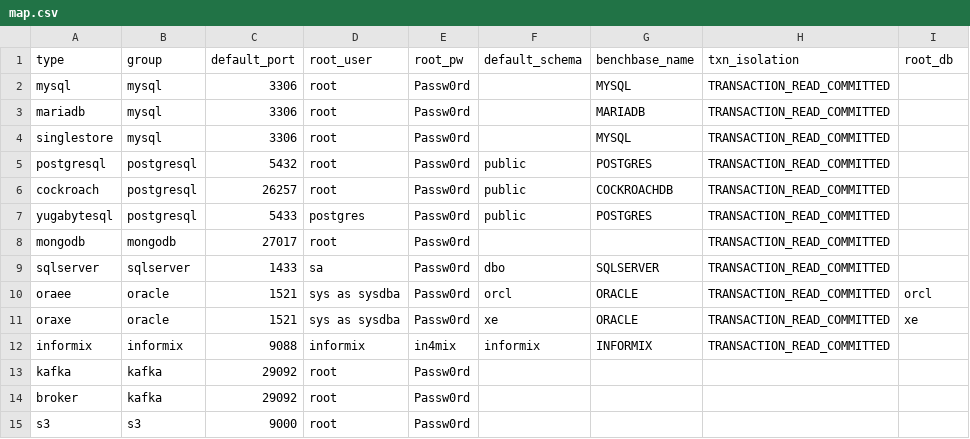
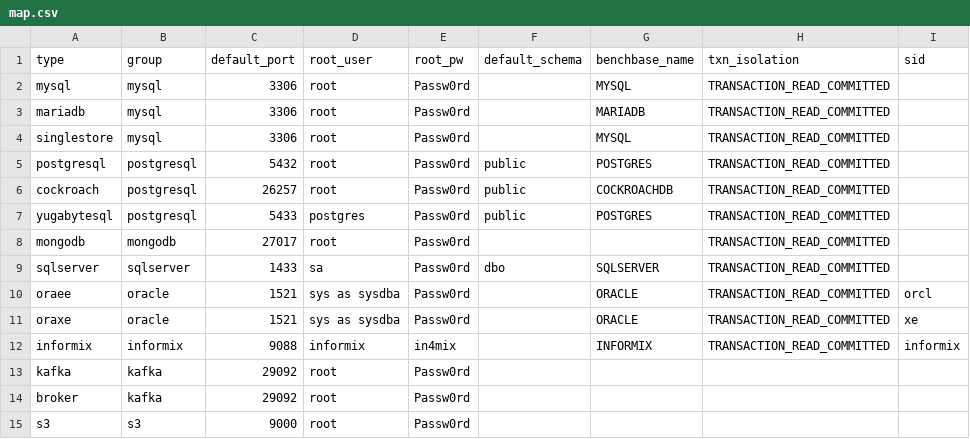
Before and after one commit to arcionlabs/arcion-loadgen, a CSV file: scripts/utils/map.csv, drawn as a sheet.

Commit message:
oracle sid=sid db=username 	modified:   docs/README.sqlserver.md 	modified:   docs/arcion/yaml-generator.md 	modified:   load-generator/Dockerfile.arcdemo 	modified:   scripts/informix/dst.yaml 	modified:   scripts/informix/src.yaml 	modified:   scripts/lib/arcion_utils.sh 	modified:   scripts/lib/export_env.sh 	modified:   scripts/lib/ini_jdbc.sh 	modified:   scripts/lib/map_csv.sh 	modified:   scripts/oracle/dst.init.root.sql 	modified:   scripts/oracle/dst.yaml 	modified:   scripts/oracle/src.init.root.sql 	modified:   scripts/oracle/src.yaml 	deleted:    scripts/utils/arclic.sh 	deleted:    scripts/utils/jdbc_download.sh 	modified:   scripts/utils/map.csv 	modified:   scripts/utils/oracle/dst.init.sh 	modified:   scripts/utils/oracle/src.init.sh 	deleted:    scripts/utils/setenv.sh 	deleted:    scripts/utils/tmux.sh 	scripts/utils/init.d/ 	scripts/utils/ycsb/

```diff
--- a/scripts/utils/map.csv
+++ b/scripts/utils/map.csv
@@ -1,2 +1,2 @@
-type,group,default_port,root_user,root_pw,default_schema,benchbase_name,txn_isolation,root_db
+type,group,default_port,root_user,root_pw,default_schema,benchbase_name,txn_isolation,sid
 mysql,mysql,3306,root,Passw0rd,,MYSQL,TRANSACTION_READ_COMMITTED,
@@ -9,5 +9,5 @@ mongodb,mongodb,27017,root,Passw0rd,,,TRANSACTION_READ_COMMITTED,
 sqlserver,sqlserver,1433,sa,Passw0rd,dbo,SQLSERVER,TRANSACTION_READ_COMMITTED,
-oraee,oracle,1521,sys as sysdba,Passw0rd,orcl,ORACLE,TRANSACTION_READ_COMMITTED,orcl
-oraxe,oracle,1521,sys as sysdba,Passw0rd,xe,ORACLE,TRANSACTION_READ_COMMITTED,xe
-informix,informix,9088,informix,in4mix,informix,INFORMIX,TRANSACTION_READ_COMMITTED,
+oraee,oracle,1521,sys as sysdba,Passw0rd,,ORACLE,TRANSACTION_READ_COMMITTED,orcl
+oraxe,oracle,1521,sys as sysdba,Passw0rd,,ORACLE,TRANSACTION_READ_COMMITTED,xe
+informix,informix,9088,informix,in4mix,,INFORMIX,TRANSACTION_READ_COMMITTED,informix
 kafka,kafka,29092,root,Passw0rd,,,,
```
Also changed, not shown: 19 other files.
